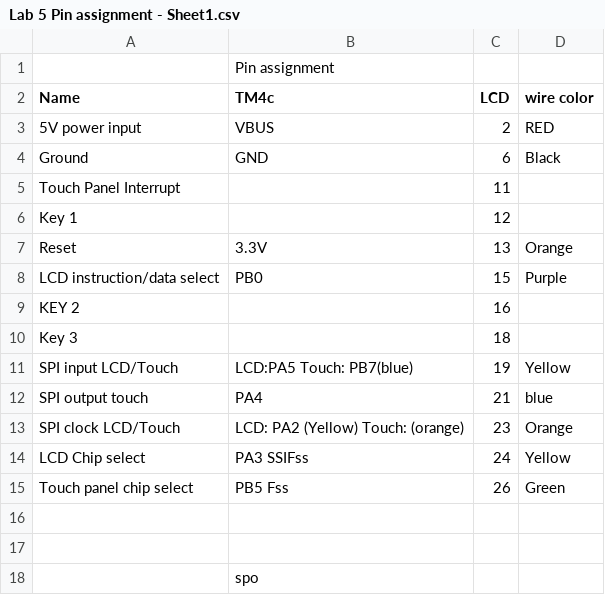
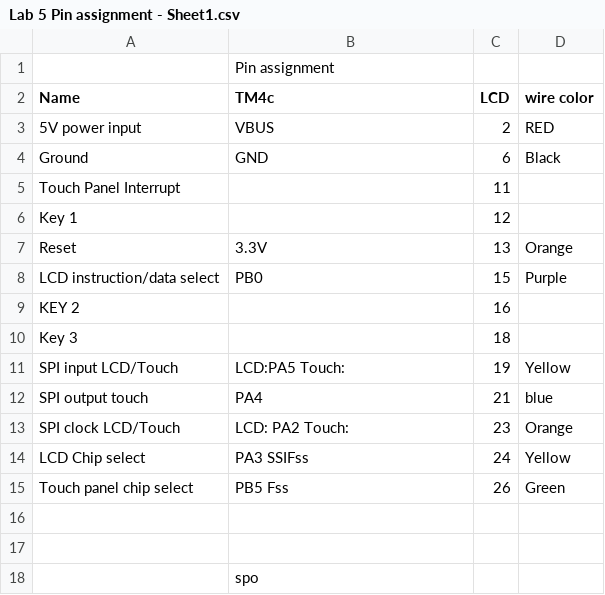
Before and after one commit to shashafooy/microcontrollers, a CSV file: Lab05/Lab 5 Pin assignment - Sheet1.csv, drawn as a sheet.

Commit message:
Updated Pin Sheet

```diff
--- a/Lab05/Lab 5 Pin assignment - Sheet1.csv
+++ b/Lab05/Lab 5 Pin assignment - Sheet1.csv
@@ -10,5 +10,5 @@ KEY 2,,16,
 Key 3,,18,
-SPI input LCD/Touch,LCD:PA5  Touch: PB7(blue),19,Yellow
+SPI input LCD/Touch,LCD:PA5  Touch: ,19,Yellow
 SPI output touch,PA4,21,blue
-SPI clock LCD/Touch,LCD: PA2 (Yellow) Touch:  (orange),23,Orange
+SPI clock LCD/Touch,LCD: PA2  Touch:  ,23,Orange
 LCD Chip select,PA3 SSIFss,24,Yellow
```
